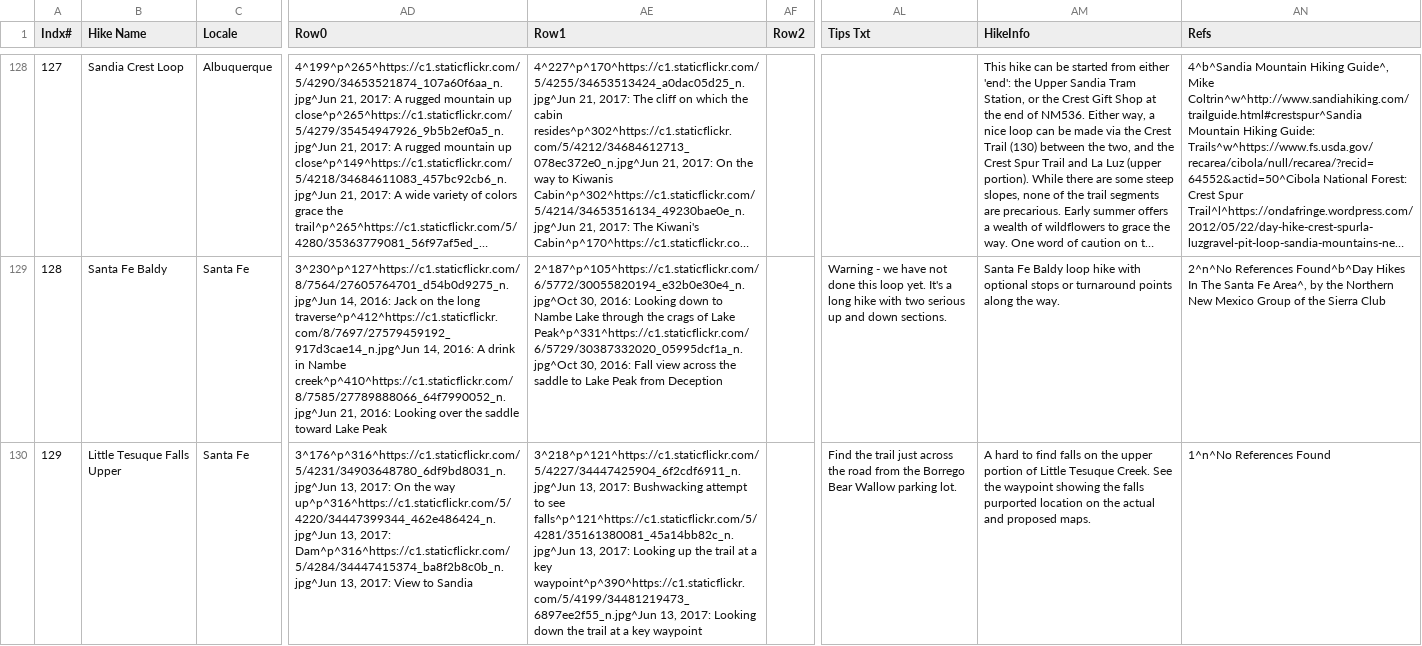
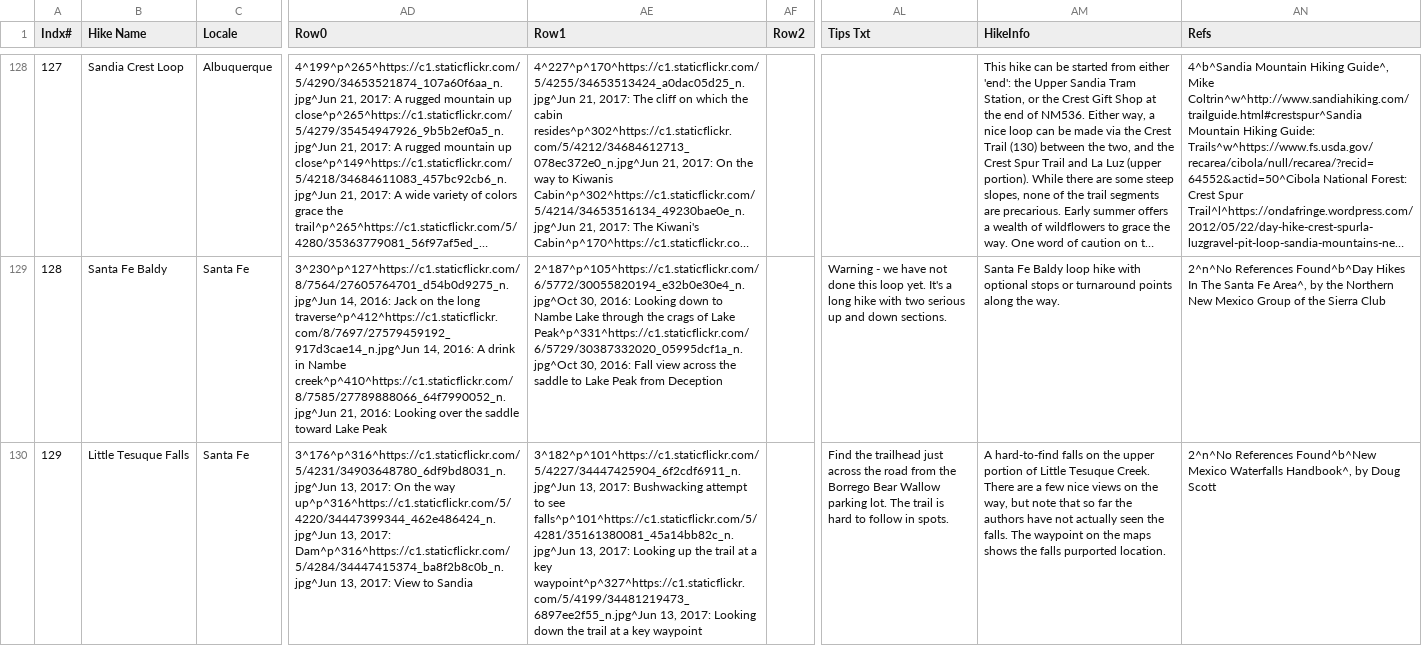
Before and after one commit to krcowles/ktesa, a CSV file: data/database.csv, drawn as a sheet; only a part is shown, gaps mark what is left out; long unchanged cells end in …; the diff names each change by its address in the sheet, - before the commit and + after, or states it on an @@ line.

Commit message:
Minor edits to Tesuque Creek Upper.

```diff
--- a/data/database.csv
+++ b/data/database.csv
-B130 (Hike Name): Little Tesuque Falls Upper
+B130 (Hike Name): Little Tesuque Falls
-AE130 (Row1): 3^218^p^121^https://c1.staticflickr.com/5/4227/34447425904_6f2cdf6911_n.jpg^Jun 13, 2017: Bushwacking attempt to see falls^p^121^https://c1.staticflickr.com/5/4281/35161380081_45a14bb82c_n.jpg^Jun 13, 2017: Looking up the trail at a key waypoint^p^390^https://c1.staticflickr.com/5/4199/34481219473_6897ee2f55_n.jpg^Jun 13, 2017:…
+AE130 (Row1): 3^182^p^101^https://c1.staticflickr.com/5/4227/34447425904_6f2cdf6911_n.jpg^Jun 13, 2017: Bushwacking attempt to see falls^p^101^https://c1.staticflickr.com/5/4281/35161380081_45a14bb82c_n.jpg^Jun 13, 2017: Looking up the trail at a key waypoint^p^327^https://c1.staticflickr.com/5/4199/34481219473_6897ee2f55_n.jpg^Jun 13, 2017:…
-AL130 (Tips Txt): Find the trail just across the road from the Borrego Bear Wallow parking lot.
+AL130 (Tips Txt): Find the trailhead just across the road from the Borrego Bear Wallow parking lot. The trail is hard to follow in spots.
-AM130 (HikeInfo): A hard to find falls on the upper portion of Little Tesuque Creek. See the waypoint showing the falls purported location on the actual and proposed maps.
+AM130 (HikeInfo): A hard-to-find falls on the upper portion of Little Tesuque Creek. There are a few nice views on the way, but note that so far the authors have not actually seen the falls. The waypoint on the maps shows the falls purported location.
-AN130 (Refs): 1^n^No References Found
+AN130 (Refs): 2^n^No References Found^b^New Mexico Waterfalls Handbook^, by Doug Scott
```
